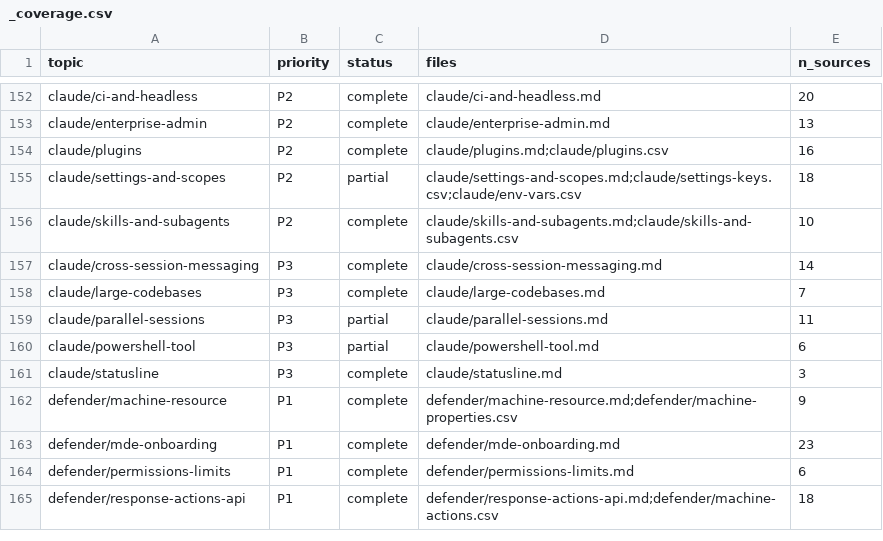
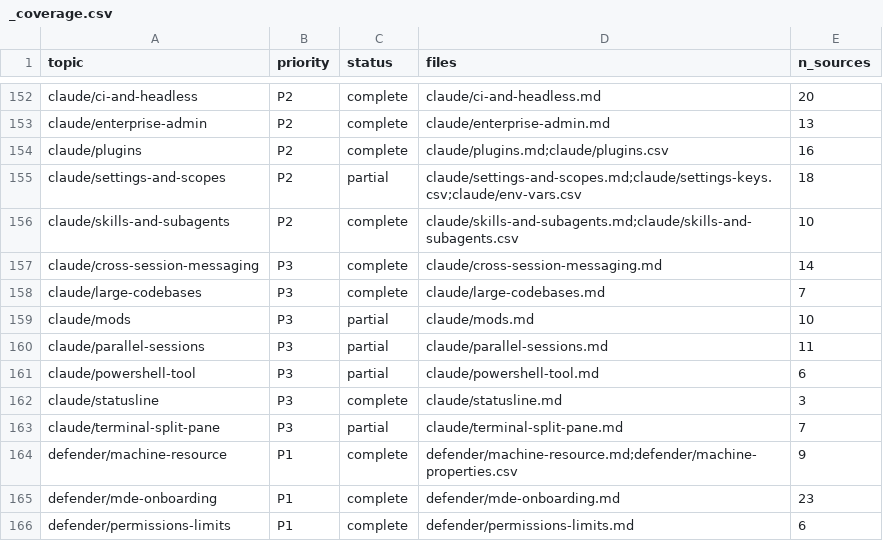
Before and after one commit to mikkielt/it-ops-kb, a CSV file: kb/public/_coverage.csv, drawn as a sheet; only a part is shown, gaps mark what is left out; the shorter side is filled out with more unchanged rows; the diff names each change by its address in the sheet, - before the commit and + after, or states it on an @@ line.

```diff
--- a/kb/public/_coverage.csv
+++ b/kb/public/_coverage.csv
+row 159: claude/mods | P3 | partial | claude/mods.md | 10
+row 163: claude/terminal-split-pane | P3 | partial | claude/terminal-split-pane.md | 7
```
Also changed, not shown: kb/public/_retrieval/signals.csv, 9 other files.
